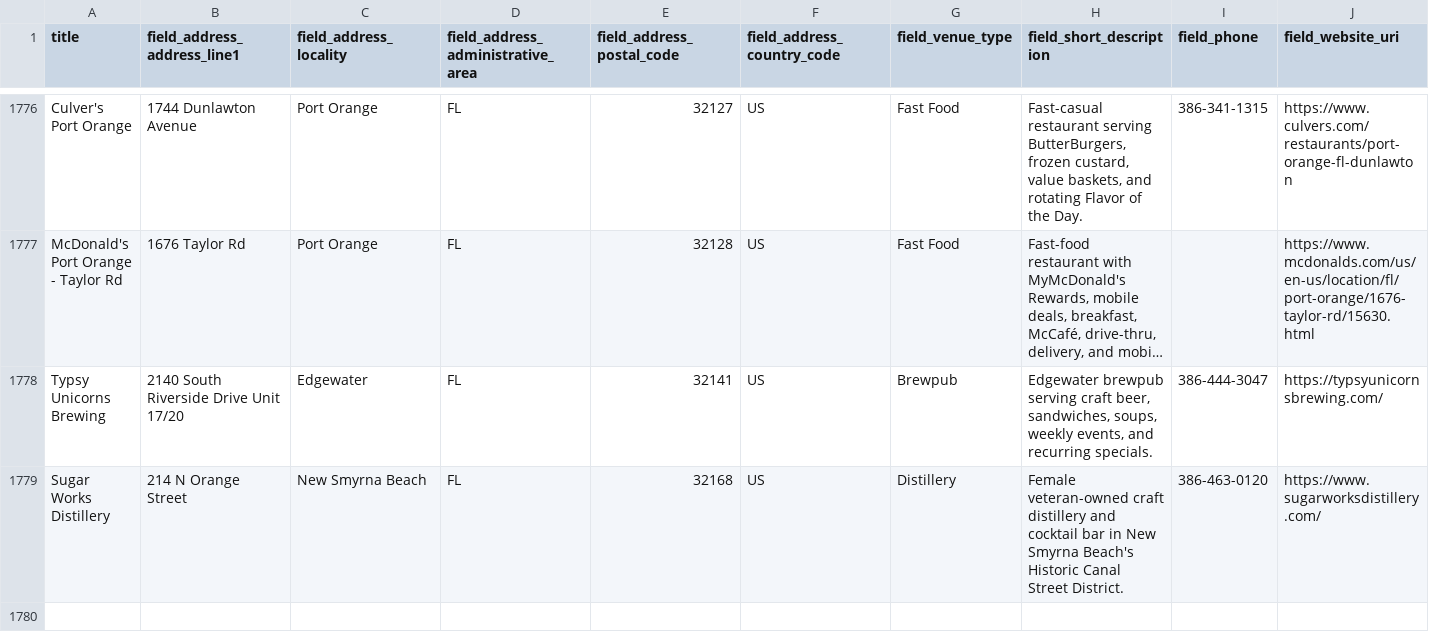
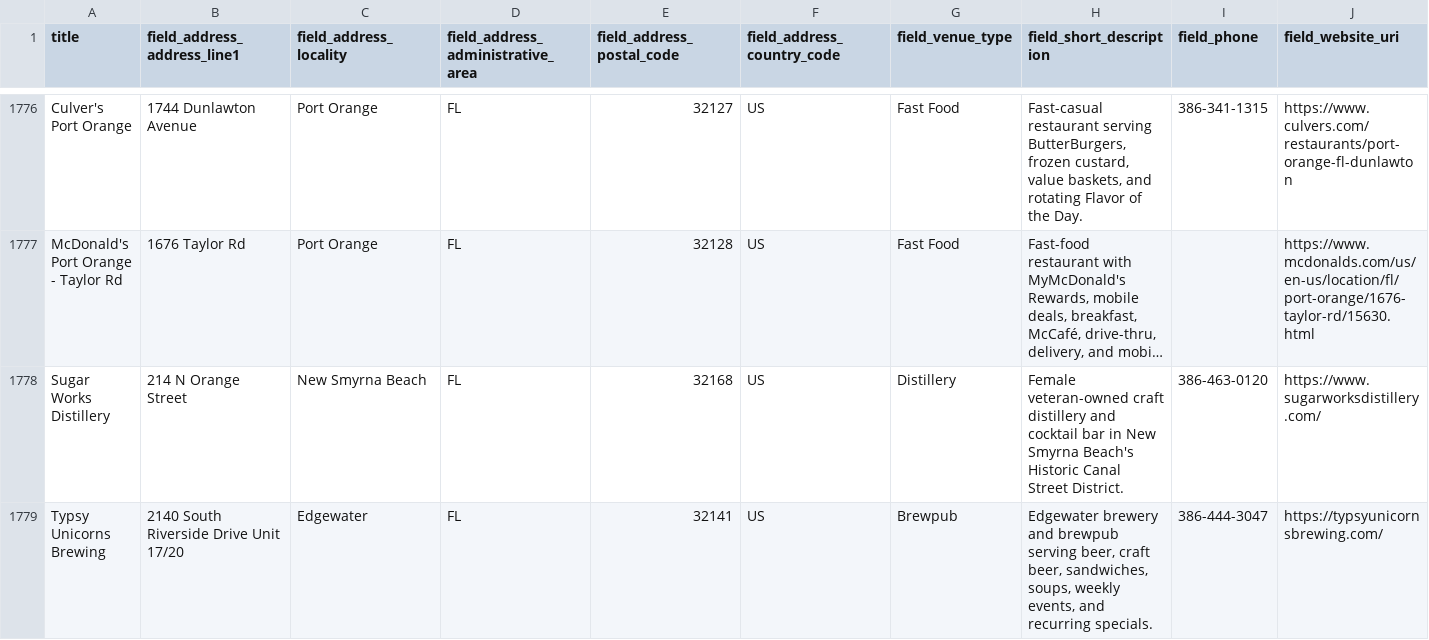
Before and after one commit to netboss/spotdeals, a CSV file: web/modules/custom/spotdeals_import/data/venues.csv, drawn as a sheet; only a part is shown, gaps mark what is left out; long unchanged cells end in …; removed rows and columns are numbered as before the commit, all else as after; rows hold the shown columns only; the diff names each change by its address in the sheet, - before the commit and + after, or states it on an @@ line.

Commit message:
SD-118: Adjust NSB brewery venues and deals for better search ranking

```diff
--- a/web/modules/custom/spotdeals_import/data/venues.csv
+++ b/web/modules/custom/spotdeals_import/data/venues.csv
-row 1778: Typsy Unicorns Brewing | 2140 South Riverside Drive Unit 17/20 | Edgewater | FL | 32141 | US | Brewpub | Edgewater brewpub serving craft beer, sandwiches, soups, weekly events, and recurring specials. | 386-444-3047 | https://typsyunicornsbrewing.com/
+row 1779: Typsy Unicorns Brewing | 2140 South Riverside Drive Unit 17/20 | Edgewater | FL | 32141 | US | Brewpub | Edgewater brewery and brewpub serving beer, craft beer, sandwiches, soups, weekly events, and recurring specials. | 386-444-3047 | https://typsyunicornsbrewing.com/
```
Also changed, not shown: web/modules/custom/spotdeals_import/data/deals.csv.
